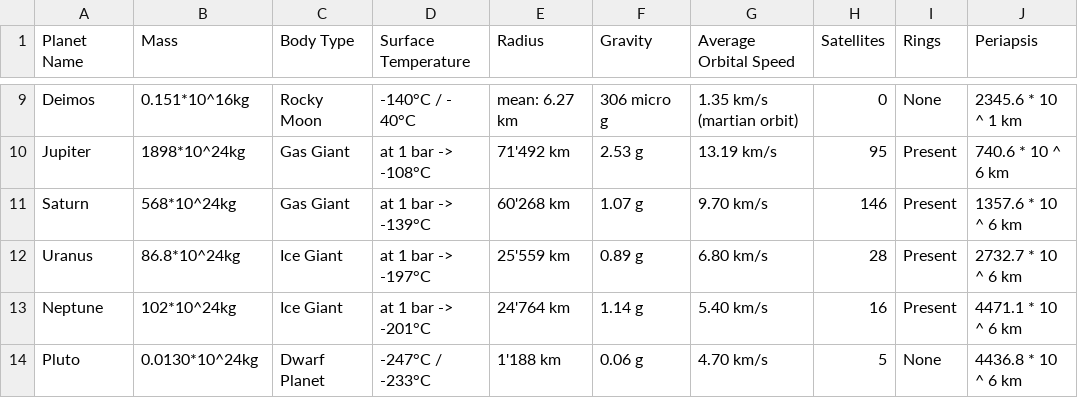
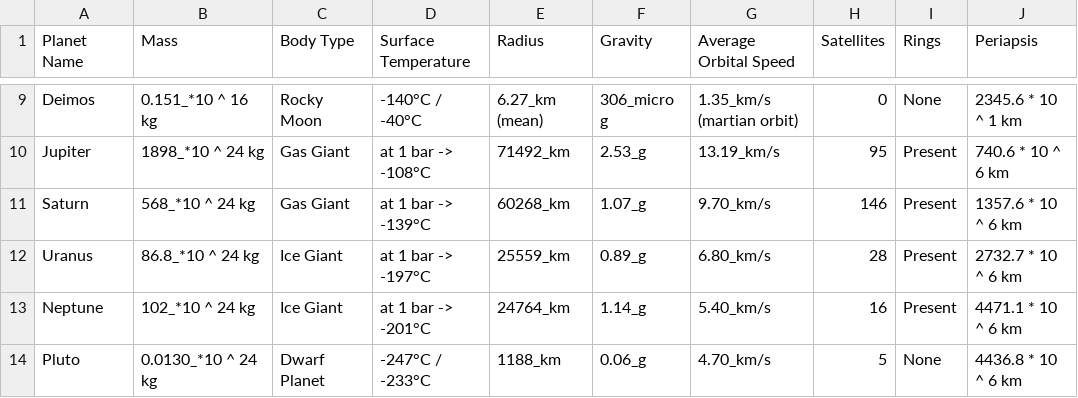
Before and after one commit to tzianale/Solar-System-Simulator, a CSV file: Assets/Data/PlanetProperties.csv, drawn as a sheet; only a part is shown, gaps mark what is left out; the diff covers the shown part only; the diff names each change by its address in the sheet, - before the commit and + after, or states it on an @@ line.

```diff
--- a/Assets/Data/PlanetProperties.csv
+++ b/Assets/Data/PlanetProperties.csv
-B9 (Mass): 0.151*10^16kg
+B9 (Mass): 0.151_*10 ^ 16 kg
-D9 (Surface Temperature): -140°C / - 40°C
+D9 (Surface Temperature): -140°C / -40°C
-E9 (Radius): mean: 6.27 km
+E9 (Radius): 6.27_km (mean)
-F9 (Gravity): 306 micro g
+F9 (Gravity): 306_micro g
-G9 (Average Orbital Speed): 1.35 km/s (martian orbit)
+G9 (Average Orbital Speed): 1.35_km/s (martian orbit)
-B10 (Mass): 1898*10^24kg
+B10 (Mass): 1898_*10 ^ 24 kg
-E10 (Radius): 71'492 km
+E10 (Radius): 71492_km
-F10 (Gravity): 2.53 g
+F10 (Gravity): 2.53_g
-G10 (Average Orbital Speed): 13.19 km/s
+G10 (Average Orbital Speed): 13.19_km/s
-B11 (Mass): 568*10^24kg
+B11 (Mass): 568_*10 ^ 24 kg
-E11 (Radius): 60'268 km
+E11 (Radius): 60268_km
-F11 (Gravity): 1.07 g
+F11 (Gravity): 1.07_g
-G11 (Average Orbital Speed): 9.70 km/s
+G11 (Average Orbital Speed): 9.70_km/s
-B12 (Mass): 86.8*10^24kg
+B12 (Mass): 86.8_*10 ^ 24 kg
-E12 (Radius): 25'559 km
+E12 (Radius): 25559_km
-F12 (Gravity): 0.89 g
+F12 (Gravity): 0.89_g
-G12 (Average Orbital Speed): 6.80 km/s
+G12 (Average Orbital Speed): 6.80_km/s
-B13 (Mass): 102*10^24kg
+B13 (Mass): 102_*10 ^ 24 kg
-E13 (Radius): 24'764 km
+E13 (Radius): 24764_km
-F13 (Gravity): 1.14 g
+F13 (Gravity): 1.14_g
-G13 (Average Orbital Speed): 5.40 km/s
+G13 (Average Orbital Speed): 5.40_km/s
-B14 (Mass): 0.0130*10^24kg
+B14 (Mass): 0.0130_*10 ^ 24 kg
-E14 (Radius): 1'188 km
+E14 (Radius): 1188_km
-F14 (Gravity): 0.06 g
+F14 (Gravity): 0.06_g
-G14 (Average Orbital Speed): 4.70 km/s
+G14 (Average Orbital Speed): 4.70_km/s
```
Also changed, not shown: 31 edited cells elsewhere in this file, 11 other files.
